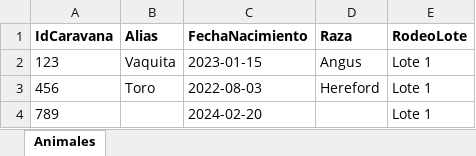
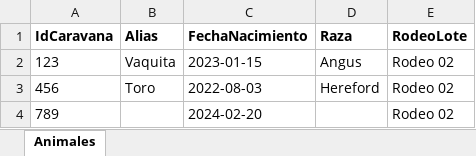
Before and after one commit to VigIA-UTN/VigIA, an Excel workbook: frontend/public/template_animales.xlsx, sheet Animales, drawn as a sheet; values as stored, in another font and other column widths than the file's, no borders; the diff names each change by its address in the sheet, - before the commit and + after, or states it on an @@ line.

```diff
--- a/frontend/public/template_animales.xlsx (sheet Animales)
+++ b/frontend/public/template_animales.xlsx (sheet Animales)
-E2:E4 (RodeoLote): Lote 1
+E2:E4 (RodeoLote): Rodeo 02
```
Also changed, not shown: 3 other files.
